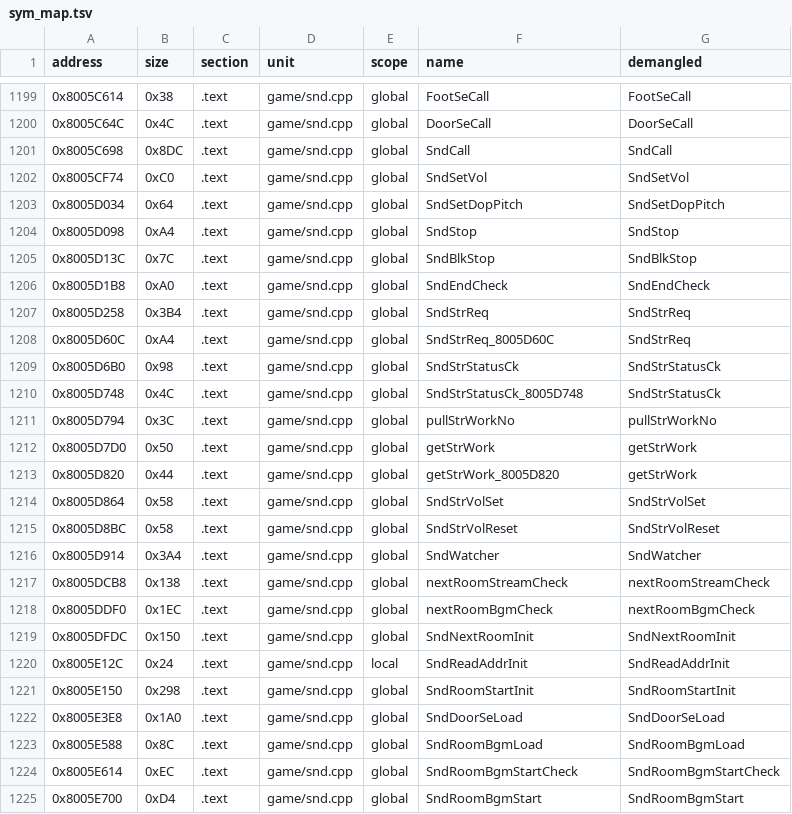
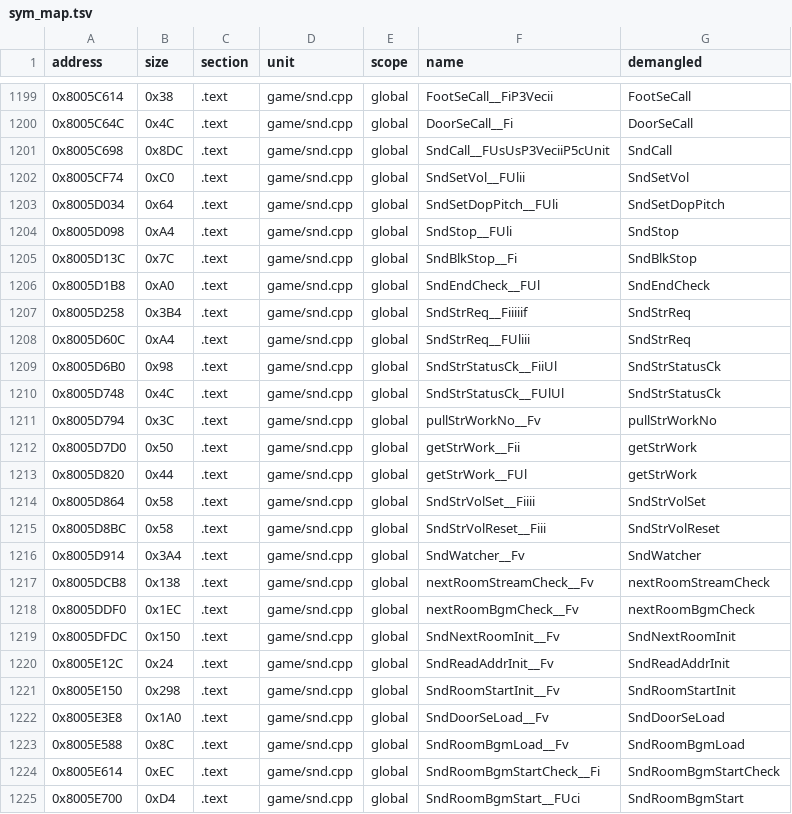
Before and after one commit to Penguinjanator/re4, a TSV file: config/G4BE08/sym_map.tsv, drawn as a sheet; only a part is shown, gaps mark what is left out; the diff covers the shown part only.

```diff
--- a/config/G4BE08/sym_map.tsv
+++ b/config/G4BE08/sym_map.tsv
@@ -1199,27 +1199,27 @@ address	size	section	unit	scope	name	demangled
-0x8005C614	0x38	.text	game/snd.cpp	global	FootSeCall	FootSeCall
-0x8005C64C	0x4C	.text	game/snd.cpp	global	DoorSeCall	DoorSeCall
-0x8005C698	0x8DC	.text	game/snd.cpp	global	SndCall	SndCall
-0x8005CF74	0xC0	.text	game/snd.cpp	global	SndSetVol	SndSetVol
-0x8005D034	0x64	.text	game/snd.cpp	global	SndSetDopPitch	SndSetDopPitch
-0x8005D098	0xA4	.text	game/snd.cpp	global	SndStop	SndStop
-0x8005D13C	0x7C	.text	game/snd.cpp	global	SndBlkStop	SndBlkStop
-0x8005D1B8	0xA0	.text	game/snd.cpp	global	SndEndCheck	SndEndCheck
-0x8005D258	0x3B4	.text	game/snd.cpp	global	SndStrReq	SndStrReq
-0x8005D60C	0xA4	.text	game/snd.cpp	global	SndStrReq_8005D60C	SndStrReq
-0x8005D6B0	0x98	.text	game/snd.cpp	global	SndStrStatusCk	SndStrStatusCk
-0x8005D748	0x4C	.text	game/snd.cpp	global	SndStrStatusCk_8005D748	SndStrStatusCk
-0x8005D794	0x3C	.text	game/snd.cpp	global	pullStrWorkNo	pullStrWorkNo
-0x8005D7D0	0x50	.text	game/snd.cpp	global	getStrWork	getStrWork
-0x8005D820	0x44	.text	game/snd.cpp	global	getStrWork_8005D820	getStrWork
-0x8005D864	0x58	.text	game/snd.cpp	global	SndStrVolSet	SndStrVolSet
-0x8005D8BC	0x58	.text	game/snd.cpp	global	SndStrVolReset	SndStrVolReset
-0x8005D914	0x3A4	.text	game/snd.cpp	global	SndWatcher	SndWatcher
-0x8005DCB8	0x138	.text	game/snd.cpp	global	nextRoomStreamCheck	nextRoomStreamCheck
-0x8005DDF0	0x1EC	.text	game/snd.cpp	global	nextRoomBgmCheck	nextRoomBgmCheck
-0x8005DFDC	0x150	.text	game/snd.cpp	global	SndNextRoomInit	SndNextRoomInit
-0x8005E12C	0x24	.text	game/snd.cpp	local	SndReadAddrInit	SndReadAddrInit
-0x8005E150	0x298	.text	game/snd.cpp	global	SndRoomStartInit	SndRoomStartInit
-0x8005E3E8	0x1A0	.text	game/snd.cpp	global	SndDoorSeLoad	SndDoorSeLoad
-0x8005E588	0x8C	.text	game/snd.cpp	global	SndRoomBgmLoad	SndRoomBgmLoad
-0x8005E614	0xEC	.text	game/snd.cpp	global	SndRoomBgmStartCheck	SndRoomBgmStartCheck
-0x8005E700	0xD4	.text	game/snd.cpp	global	SndRoomBgmStart	SndRoomBgmStart
+0x8005C614	0x38	.text	game/snd.cpp	global	FootSeCall__FiP3Vecii	FootSeCall
+0x8005C64C	0x4C	.text	game/snd.cpp	global	DoorSeCall__Fi	DoorSeCall
+0x8005C698	0x8DC	.text	game/snd.cpp	global	SndCall__FUsUsP3VeciiP5cUnit	SndCall
+0x8005CF74	0xC0	.text	game/snd.cpp	global	SndSetVol__FUlii	SndSetVol
+0x8005D034	0x64	.text	game/snd.cpp	global	SndSetDopPitch__FUli	SndSetDopPitch
+0x8005D098	0xA4	.text	game/snd.cpp	global	SndStop__FUli	SndStop
+0x8005D13C	0x7C	.text	game/snd.cpp	global	SndBlkStop__Fi	SndBlkStop
+0x8005D1B8	0xA0	.text	game/snd.cpp	global	SndEndCheck__FUl	SndEndCheck
+0x8005D258	0x3B4	.text	game/snd.cpp	global	SndStrReq__Fiiiiif	SndStrReq
+0x8005D60C	0xA4	.text	game/snd.cpp	global	SndStrReq__FUliii	SndStrReq
+0x8005D6B0	0x98	.text	game/snd.cpp	global	SndStrStatusCk__FiiUl	SndStrStatusCk
+0x8005D748	0x4C	.text	game/snd.cpp	global	SndStrStatusCk__FUlUl	SndStrStatusCk
+0x8005D794	0x3C	.text	game/snd.cpp	global	pullStrWorkNo__Fv	pullStrWorkNo
+0x8005D7D0	0x50	.text	game/snd.cpp	global	getStrWork__Fii	getStrWork
+0x8005D820	0x44	.text	game/snd.cpp	global	getStrWork__FUl	getStrWork
+0x8005D864	0x58	.text	game/snd.cpp	global	SndStrVolSet__Fiiii	SndStrVolSet
+0x8005D8BC	0x58	.text	game/snd.cpp	global	SndStrVolReset__Fiii	SndStrVolReset
+0x8005D914	0x3A4	.text	game/snd.cpp	global	SndWatcher__Fv	SndWatcher
+0x8005DCB8	0x138	.text	game/snd.cpp	global	nextRoomStreamCheck__Fv	nextRoomStreamCheck
+0x8005DDF0	0x1EC	.text	game/snd.cpp	global	nextRoomBgmCheck__Fv	nextRoomBgmCheck
+0x8005DFDC	0x150	.text	game/snd.cpp	global	SndNextRoomInit__Fv	SndNextRoomInit
+0x8005E12C	0x24	.text	game/snd.cpp	global	SndReadAddrInit__Fv	SndReadAddrInit
+0x8005E150	0x298	.text	game/snd.cpp	global	SndRoomStartInit__Fv	SndRoomStartInit
+0x8005E3E8	0x1A0	.text	game/snd.cpp	global	SndDoorSeLoad__Fv	SndDoorSeLoad
+0x8005E588	0x8C	.text	game/snd.cpp	global	SndRoomBgmLoad__Fv	SndRoomBgmLoad
+0x8005E614	0xEC	.text	game/snd.cpp	global	SndRoomBgmStartCheck__Fi	SndRoomBgmStartCheck
+0x8005E700	0xD4	.text	game/snd.cpp	global	SndRoomBgmStart__FUci	SndRoomBgmStart
```
Also changed, not shown: 110 edited cells elsewhere in this file, 27 other files.
